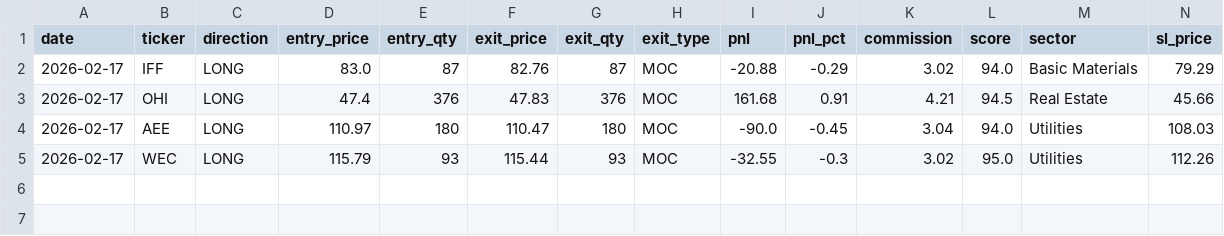
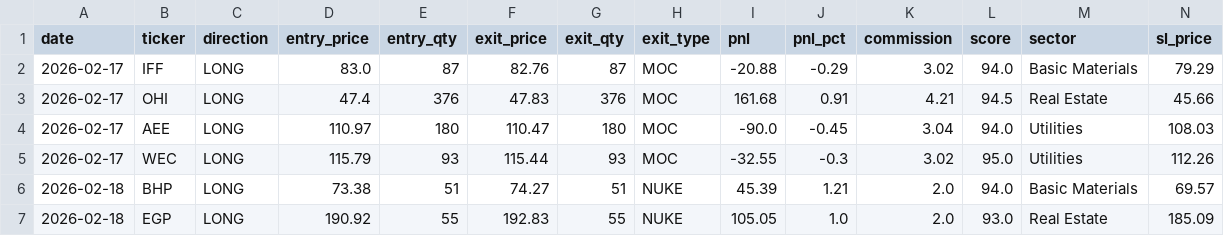
Before and after one commit to Maeshowe/ifds, a CSV file: scripts/paper_trading/logs/trades_2026-02-17.csv, drawn as a sheet; only a part is shown; rows hold the shown columns only; the diff names each change by its address in the sheet, - before the commit and + after, or states it on an @@ line.

Commit message:
swing hybrid exit design, AGG fix, OBSIDIAN analysis, cross-asset regime design
- Swing Trading Hybrid Exit design APPROVED (docs/planning/swing-hybrid-exit-design.md)
- Trading process doc for analysts (docs/ifds-trading-process.md)
- AGG ETF Telegram fix (CC): 7 tests, 2 warnings fixed → 817 tests, 0 warnings
- Paper Trading P&L corrected: BHP+EGP overnight carry → cumulative -.73
- OBSIDIAN dark_share/block_count verified wired, 0.0 = UW batch coverage limit
- Roadmap BC17: OBSIDIAN multiplier table + DP threshold recalibration
- Roadmap BC21: cross-asset regime (4-level gradient, IWM conditional vote)
- Journal: 2026-02-19-swing-hybrid-design.md

```diff
--- a/scripts/paper_trading/logs/trades_2026-02-17.csv
+++ b/scripts/paper_trading/logs/trades_2026-02-17.csv
+row 6: 2026-02-18 | BHP | LONG | 73.38 | 51 | 74.27 | 51 | NUKE | 45.39 | 1.21 | 2.0 | 94.0 | Basic Materials | 69.57
+row 7: 2026-02-18 | EGP | LONG | 190.92 | 55 | 192.83 | 55 | NUKE | 105.05 | 1.0 | 2.0 | 93.0 | Real Estate | 185.09
```
Also changed, not shown: 6 other files.
